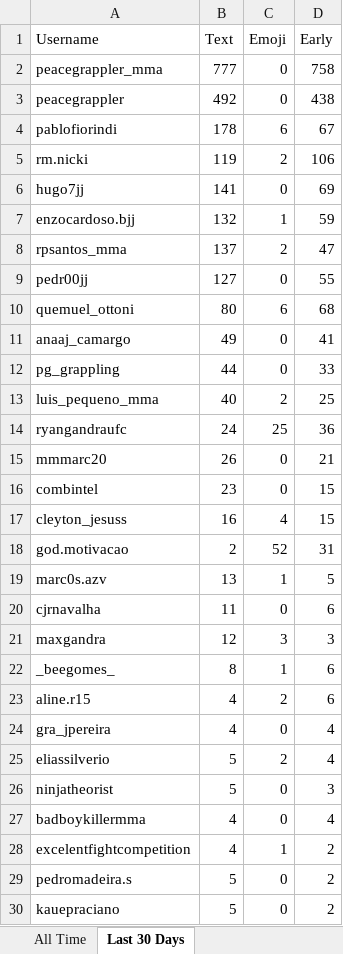
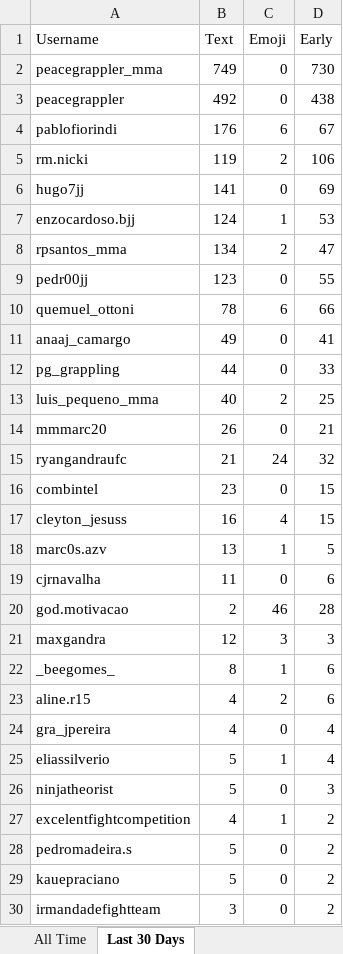
Before and after one commit to paxlucta/peace-grappler, an Excel workbook: Engagement Rankings.xlsx, sheet Last 30 Days, drawn as a sheet; only a part is shown; the shorter side is filled out with more unchanged rows; values as stored, in another font and other column widths than the file's, no borders; removed rows and columns are numbered as before the commit, all else as after; the diff covers the shown part only; the diff names each change by its address in the sheet, - before the commit and + after, or states it on an @@ line.

```diff
--- a/Engagement Rankings.xlsx (sheet Last 30 Days)
+++ b/Engagement Rankings.xlsx (sheet Last 30 Days)
-B2 (Text): 777
+B2 (Text): 749
-D2 (Early): 758
+D2 (Early): 730
-B4 (Text): 178
+B4 (Text): 176
-B7 (Text): 132
+B7 (Text): 124
-D7 (Early): 59
+D7 (Early): 53
-B8 (Text): 137
+B8 (Text): 134
-B9 (Text): 127
+B9 (Text): 123
-B10 (Text): 80
+B10 (Text): 78
-D10 (Early): 68
+D10 (Early): 66
-row 14: ryangandraufc | 24 | 25 | 36
+row 15: ryangandraufc | 21 | 24 | 32
-row 18: god.motivacao | 2 | 52 | 31
+row 20: god.motivacao | 2 | 46 | 28
-C25 (Emoji): 2
+C25 (Emoji): 1
-row 27: badboykillermma | 4 | 0 | 4
```
Also changed, not shown: 3 added rows and 7 removed rows elsewhere in this sheet, 6 other files.
